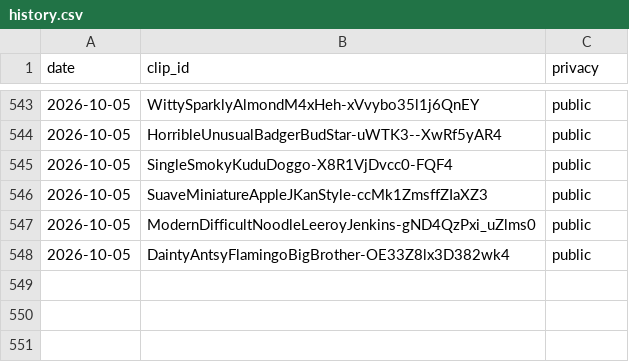
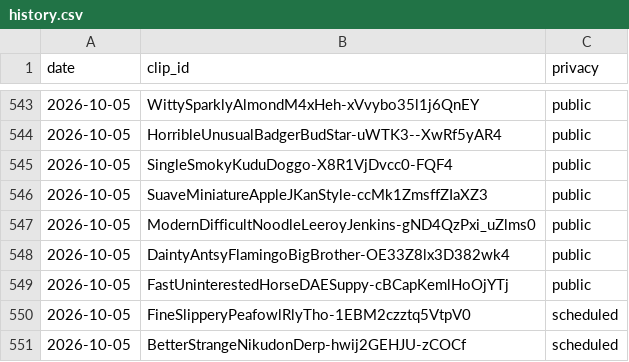
Before and after one commit to chat94534-oss/clip-autoposter, a CSV file: logs/history.csv, drawn as a sheet; only a part is shown, gaps mark what is left out.

```diff
--- a/logs/history.csv
+++ b/logs/history.csv
@@ -548 +548,4 @@ date,clip_id,privacy
 2026-10-05,DaintyAntsyFlamingoBigBrother-OE33Z8lx3D382wk4,public
+2026-10-05,FastUninterestedHorseDAESuppy-cBCapKemlHoOjYTj,public
+2026-10-05,FineSlipperyPeafowlRlyTho-1EBM2czztq5VtpV0,scheduled
+2026-10-05,BetterStrangeNikudonDerp-hwij2GEHJU-zCOCf,scheduled
```
Also changed, not shown: 1 other file.
